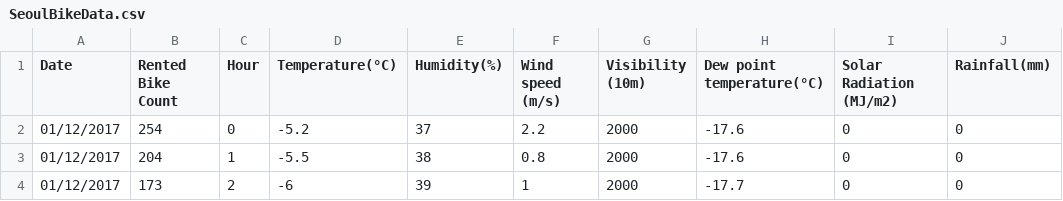
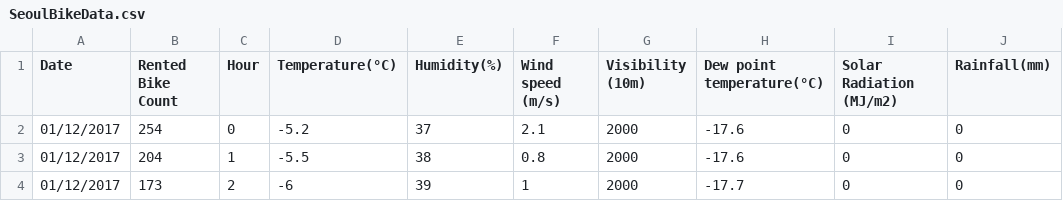
Before and after one commit to tlc-datascience/datasets, a CSV file: SeoulBikeData.csv, drawn as a sheet; only a part is shown; the diff names each change by its address in the sheet, - before the commit and + after, or states it on an @@ line.

Commit message:
Update SeoulBikeData.csv

```diff
--- a/SeoulBikeData.csv
+++ b/SeoulBikeData.csv
-F2 (Wind speed (m/s)): 2.2
+F2 (Wind speed (m/s)): 2.1
```
